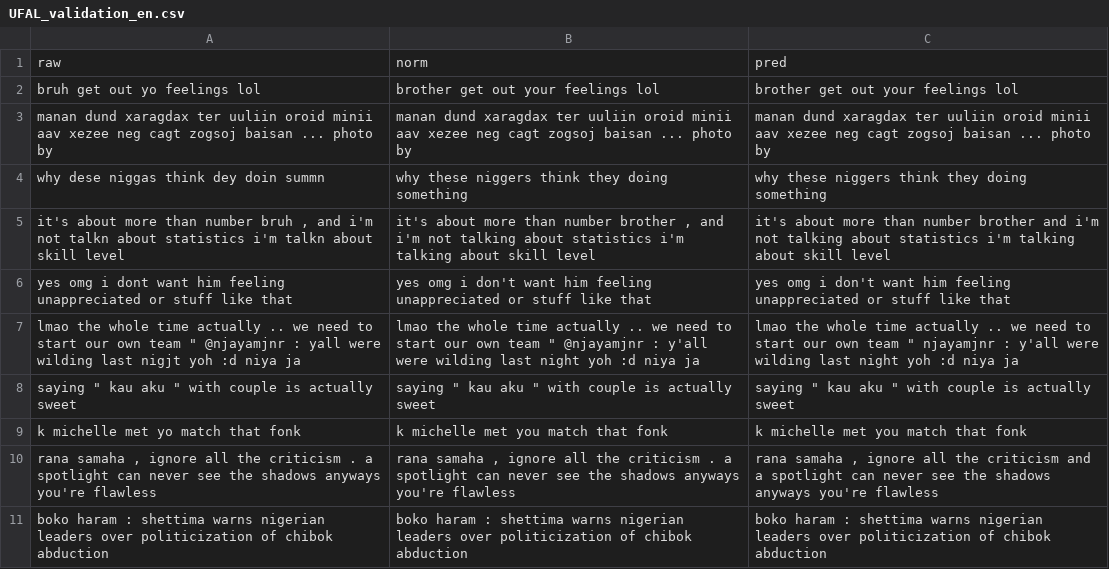
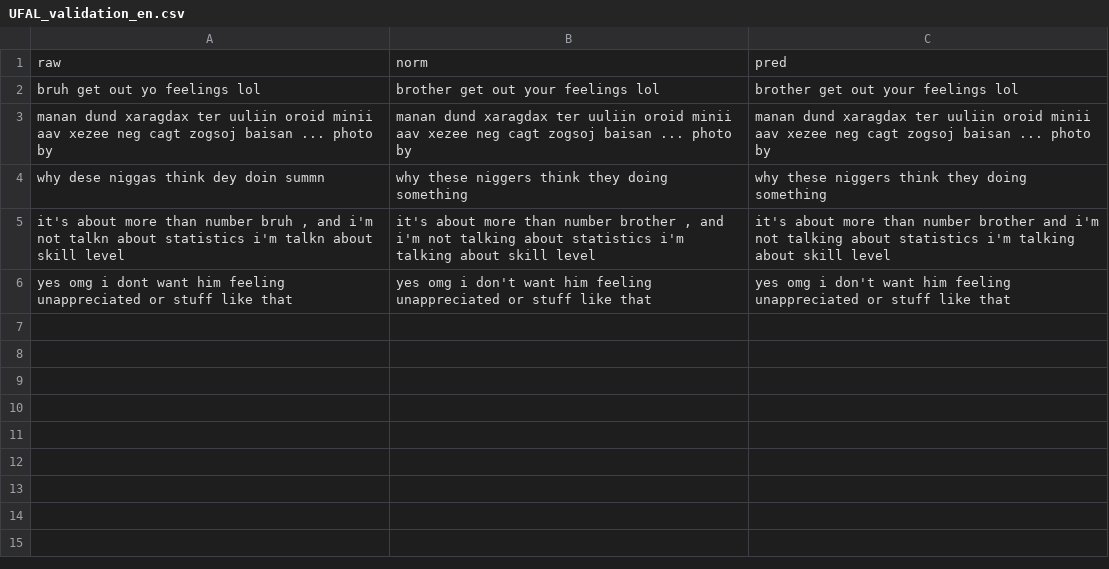
Before and after one commit to Jiayang34/MultiLexNorm_LLM, a CSV file: results/UFAL_validation_en.csv, drawn as a sheet.

```diff
--- a/results/UFAL_validation_en.csv
+++ b/results/UFAL_validation_en.csv
@@ -6,6 +6 @@ why dese niggas think dey doin summn,why these niggers think they doing somethin
 yes omg i dont want him feeling unappreciated or stuff like that,yes omg i don't want him feeling unappreciated or stuff like that,yes omg i don't want him feeling unappreciated or stuff like that
-"lmao the whole time actually .. we need to start our own team "" @njayamjnr : yall were wilding last nigjt yoh :d niya ja","lmao the whole time actually .. we need to start our own team "" @njayamjnr : y'all were wilding last night yoh :d niya ja","lmao the whole time actually .. we need to start our own team "" njayamjnr : y'all were wilding last night yoh :d niya ja"
-"saying "" kau aku "" with couple is actually sweet","saying "" kau aku "" with couple is actually sweet","saying "" kau aku "" with couple is actually sweet"
-k michelle met yo match that fonk,k michelle met you match that fonk,k michelle met you match that fonk
-"rana samaha , ignore all the criticism . a spotlight can never see the shadows anyways you're flawless","rana samaha , ignore all the criticism . a spotlight can never see the shadows anyways you're flawless","rana samaha , ignore all the criticism and a spotlight can never see the shadows anyways you're flawless"
-boko haram : shettima warns nigerian leaders over politicization of chibok abduction,boko haram : shettima warns nigerian leaders over politicization of chibok abduction,boko haram : shettima warns nigerian leaders over politicization of chibok abduction
```
Also changed, not shown: 27 other files.
